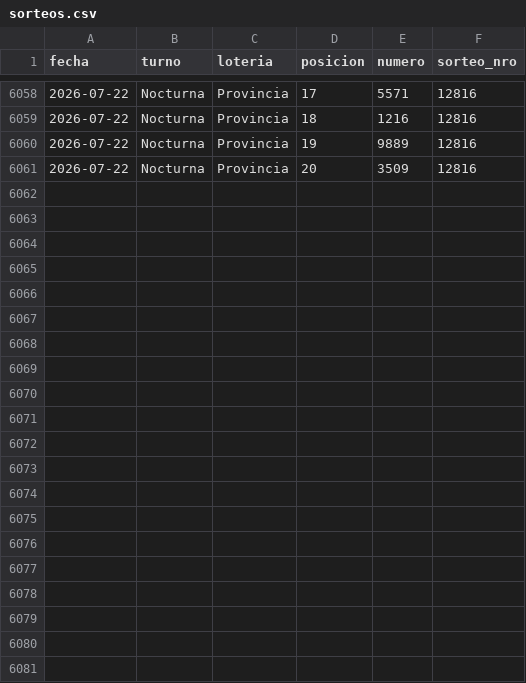
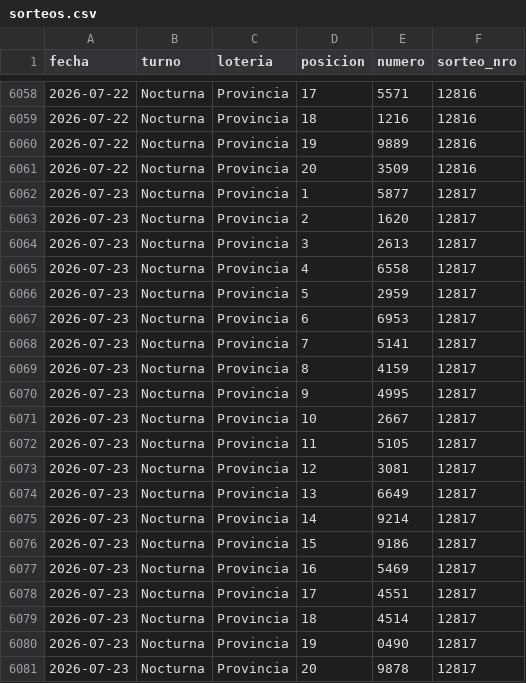
Before and after one commit to GObarrera/quiniela-predictor, a CSV file: data/sorteos.csv, drawn as a sheet; only a part is shown, gaps mark what is left out.

```diff
--- a/data/sorteos.csv
+++ b/data/sorteos.csv
@@ -6061 +6061,21 @@ fecha,turno,loteria,posicion,numero,sorteo_nro
 2026-07-22,Nocturna,Provincia,20,3509,12816
+2026-07-23,Nocturna,Provincia,1,5877,12817
+2026-07-23,Nocturna,Provincia,2,1620,12817
+2026-07-23,Nocturna,Provincia,3,2613,12817
+2026-07-23,Nocturna,Provincia,4,6558,12817
+2026-07-23,Nocturna,Provincia,5,2959,12817
+2026-07-23,Nocturna,Provincia,6,6953,12817
+2026-07-23,Nocturna,Provincia,7,5141,12817
+2026-07-23,Nocturna,Provincia,8,4159,12817
+2026-07-23,Nocturna,Provincia,9,4995,12817
+2026-07-23,Nocturna,Provincia,10,2667,12817
+2026-07-23,Nocturna,Provincia,11,5105,12817
+2026-07-23,Nocturna,Provincia,12,3081,12817
+2026-07-23,Nocturna,Provincia,13,6649,12817
+2026-07-23,Nocturna,Provincia,14,9214,12817
+2026-07-23,Nocturna,Provincia,15,9186,12817
+2026-07-23,Nocturna,Provincia,16,5469,12817
+2026-07-23,Nocturna,Provincia,17,4551,12817
+2026-07-23,Nocturna,Provincia,18,4514,12817
+2026-07-23,Nocturna,Provincia,19,0490,12817
+2026-07-23,Nocturna,Provincia,20,9878,12817
```
Also changed, not shown: 6 other files.
